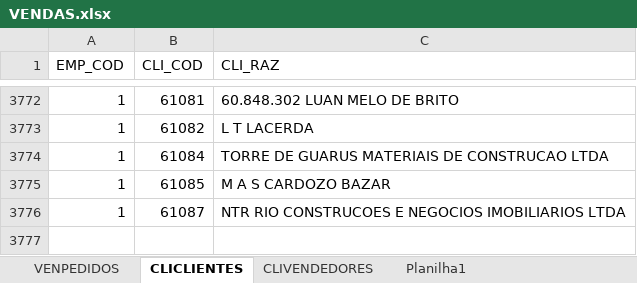
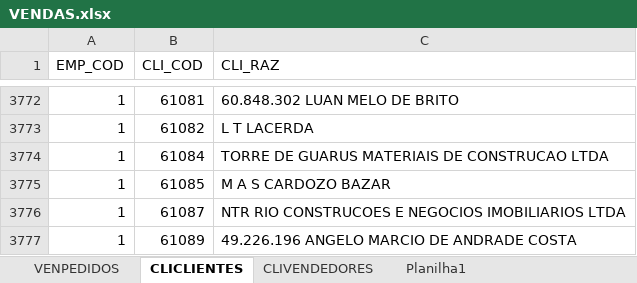
Before and after one commit to jgu1lherme/crmalternativa_metas, an Excel workbook: resources/VENDAS.xlsx, sheet CLICLIENTES, drawn as a sheet; only a part is shown, gaps mark what is left out; values as stored, in another font and other column widths than the file's, no borders; table styles not drawn; the diff names each change by its address in the sheet, - before the commit and + after, or states it on an @@ line.

```diff
--- a/resources/VENDAS.xlsx (sheet CLICLIENTES)
+++ b/resources/VENDAS.xlsx (sheet CLICLIENTES)
+row 3777: 1 | 61089 | 49.226.196 ANGELO MARCIO DE ANDRADE COSTA
```
Also changed, not shown: sheet VENPEDIDOS.
